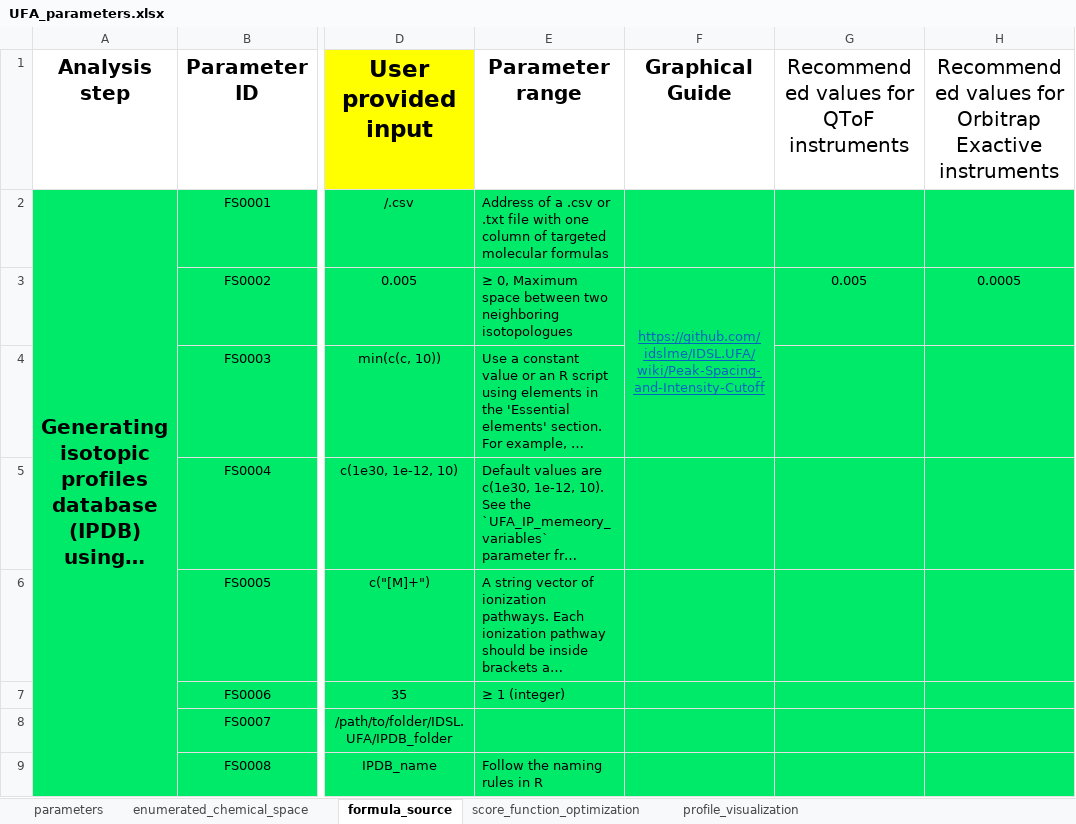
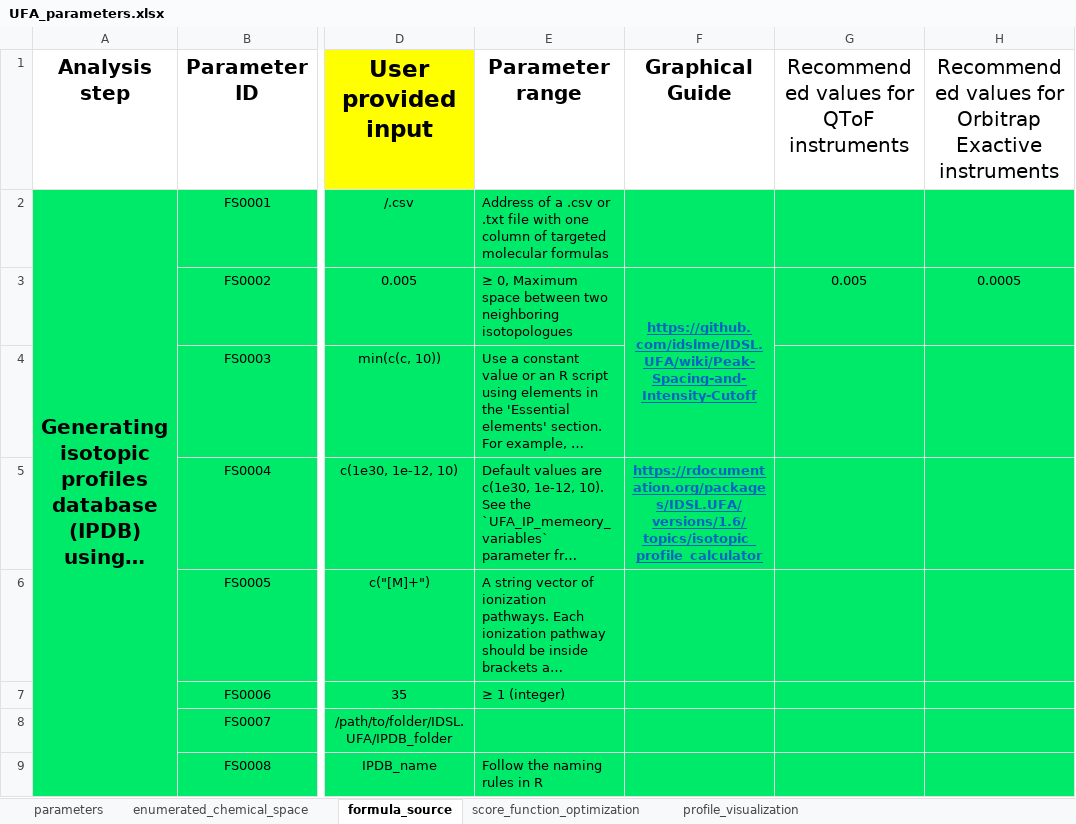
Before and after one commit to idslme/IDSL.UFA, an Excel workbook: UFA_parameters.xlsx, sheet formula_source, drawn as a sheet; only a part is shown, gaps mark what is left out; long unchanged cells end in …; values as stored, in another font and other column widths than the file's, no borders; the diff names each change by its address in the sheet, - before the commit and + after, or states it on an @@ line.

```diff
--- a/UFA_parameters.xlsx (sheet formula_source)
+++ b/UFA_parameters.xlsx (sheet formula_source)
-F3 bold: off
+F3 bold: on
-F5 (Graphical Guide): (empty)
+F5 (Graphical Guide): https://rdocumentation.org/packages/IDSL.UFA/versions/1.6/topics/isotopic_profile_calculator
```
Also changed, not shown: sheet parameters, sheet enumerated_chemical_space, 3 other files.
